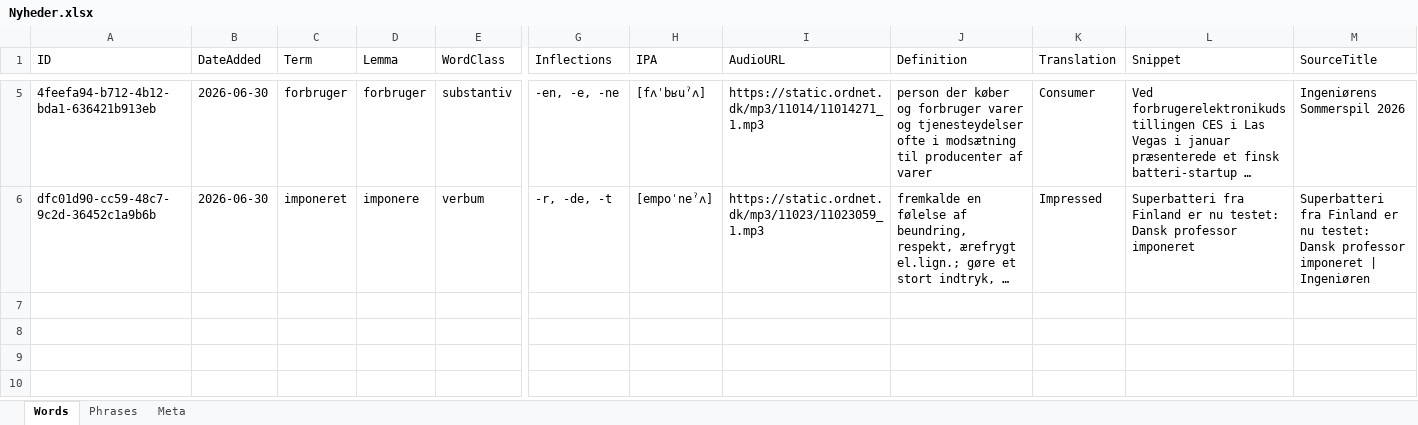
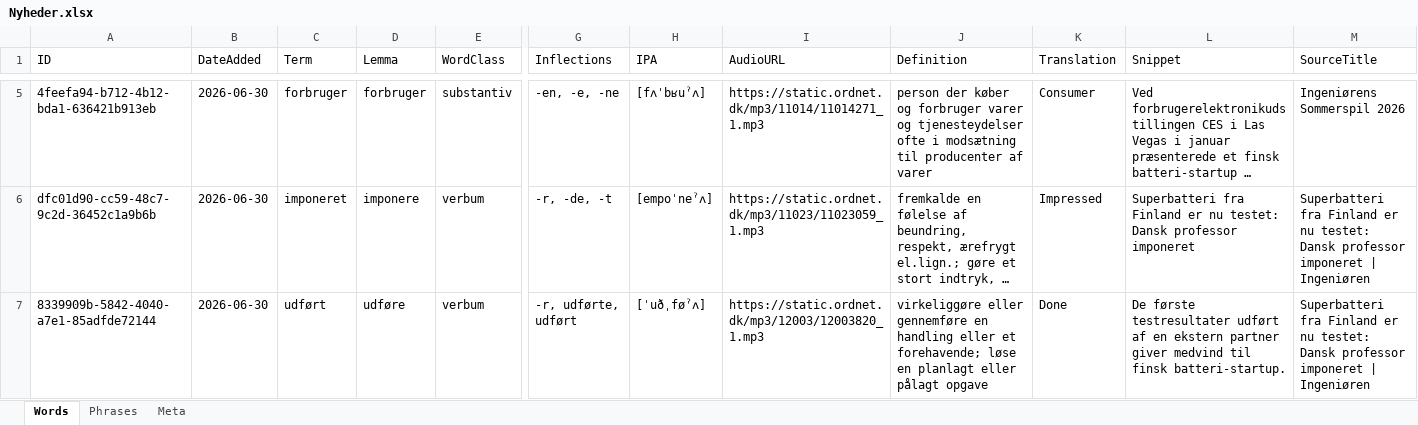
Before and after one commit to oopiooffioinolis/Roedspaette, an Excel workbook: sets/Nyheder.xlsx, sheet Words, drawn as a sheet; only a part is shown, gaps mark what is left out; long unchanged cells end in …; values as stored, in another font and other column widths than the file's, no borders; rows hold the shown columns only; the diff names each change by its address in the sheet, - before the commit and + after, or states it on an @@ line.

Commit message:
Add word "udført" to Nyheder.xlsx

```diff
--- a/sets/Nyheder.xlsx (sheet Words)
+++ b/sets/Nyheder.xlsx (sheet Words)
+row 7: 8339909b-5842-4040-a7e1-85adfde72144 | 2026-06-30 | udført | udføre | verbum | -r, udførte, udført | [ˈuðˌføˀʌ] | https://static.ordnet.dk/mp3/12003/12003820_1.mp3 | virkeliggøre eller gennemføre en handling eller et forehavende; løse en planlagt eller pålagt opgave | Done | De første testresultater udført af en ekstern partner giver medvind til finsk batteri-startup. | Superbatteri fra Finland er nu testet: Dansk professor imponeret | Ingeniøren
```
